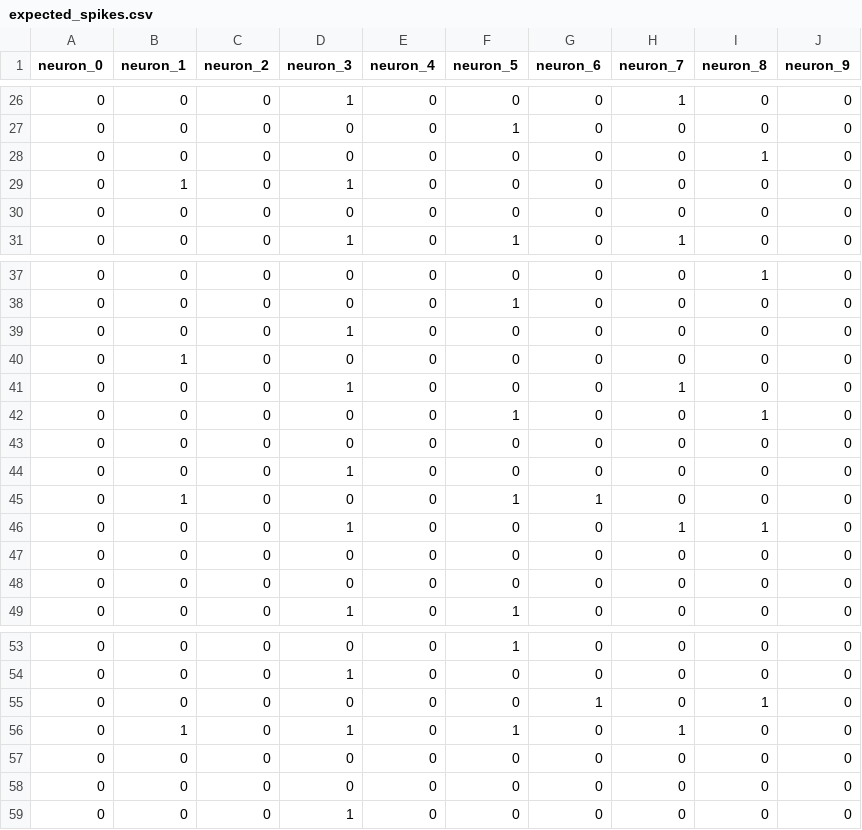
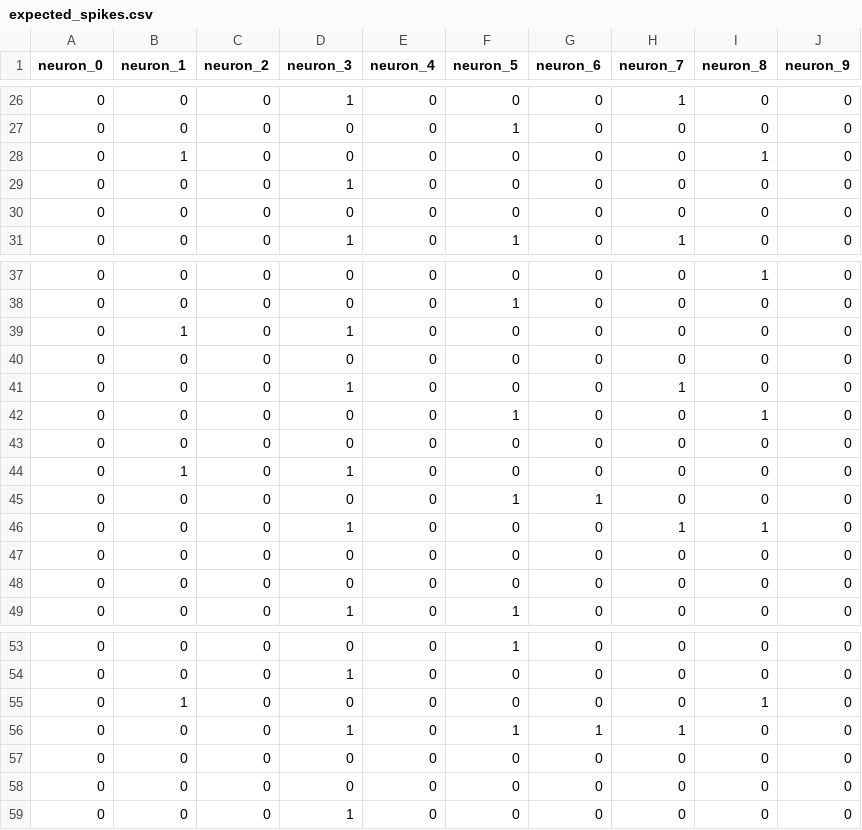
Before and after one commit to JImmycheng23/PMUT_SNN, a CSV file: outputs/hdl_test_vectors/glucose-ladder/12-bit/expected_spikes.csv, drawn as a sheet; only a part is shown, gaps mark what is left out.

```diff
--- a/outputs/hdl_test_vectors/glucose-ladder/12-bit/expected_spikes.csv
+++ b/outputs/hdl_test_vectors/glucose-ladder/12-bit/expected_spikes.csv
@@ -27,4 +27,4 @@ neuron_0,neuron_1,neuron_2,neuron_3,neuron_4,neuron_5,neuron_6,neuron_7,neuron_8
 0,0,0,0,0,1,0,0,0,0
-0,0,0,0,0,0,0,0,1,0
-0,1,0,1,0,0,0,0,0,0
+0,1,0,0,0,0,0,0,1,0
+0,0,0,1,0,0,0,0,0,0
 0,0,0,0,0,0,0,0,0,0
@@ -38,4 +38,4 @@ neuron_0,neuron_1,neuron_2,neuron_3,neuron_4,neuron_5,neuron_6,neuron_7,neuron_8
 0,0,0,0,0,1,0,0,0,0
-0,0,0,1,0,0,0,0,0,0
-0,1,0,0,0,0,0,0,0,0
+0,1,0,1,0,0,0,0,0,0
+0,0,0,0,0,0,0,0,0,0
 0,0,0,1,0,0,0,1,0,0
@@ -43,4 +43,4 @@ neuron_0,neuron_1,neuron_2,neuron_3,neuron_4,neuron_5,neuron_6,neuron_7,neuron_8
 0,0,0,0,0,0,0,0,0,0
-0,0,0,1,0,0,0,0,0,0
-0,1,0,0,0,1,1,0,0,0
+0,1,0,1,0,0,0,0,0,0
+0,0,0,0,0,1,1,0,0,0
 0,0,0,1,0,0,0,1,1,0
@@ -54,4 +54,4 @@ neuron_0,neuron_1,neuron_2,neuron_3,neuron_4,neuron_5,neuron_6,neuron_7,neuron_8
 0,0,0,1,0,0,0,0,0,0
-0,0,0,0,0,0,1,0,1,0
-0,1,0,1,0,1,0,1,0,0
+0,1,0,0,0,0,0,0,1,0
+0,0,0,1,0,1,1,1,0,0
 0,0,0,0,0,0,0,0,0,0
```
Also changed, not shown: outputs/hdl_test_vectors/glucose-ladder/12-bit/expected_voltage_q.csv, outputs/hdl_test_vectors/glucose-ladder/12-bit/pmut_input_spikes.csv, 16 other files.
